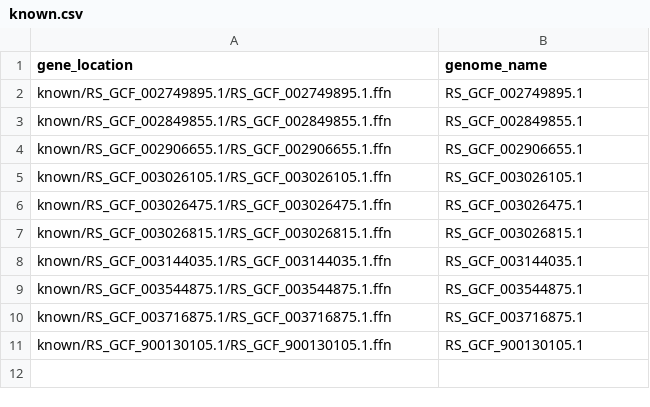
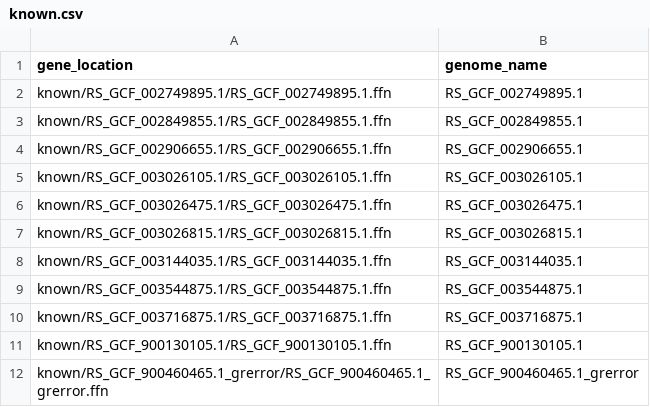
Before and after one commit to xl0418/Phydon, a CSV file: inst/extdata/known.csv, drawn as a sheet; the diff names each change by its address in the sheet, - before the commit and + after, or states it on an @@ line.

Commit message:
Add a new genome that can produce errors using gRodon; Use tryCatch to handle errors in gRodonPred;

```diff
--- a/inst/extdata/known.csv
+++ b/inst/extdata/known.csv
+row 12: known/RS_GCF_900460465.1_grerror/RS_GCF_900460465.1_grerror.ffn | RS_GCF_900460465.1_grerror
```
Also changed, not shown: 4 other files.
